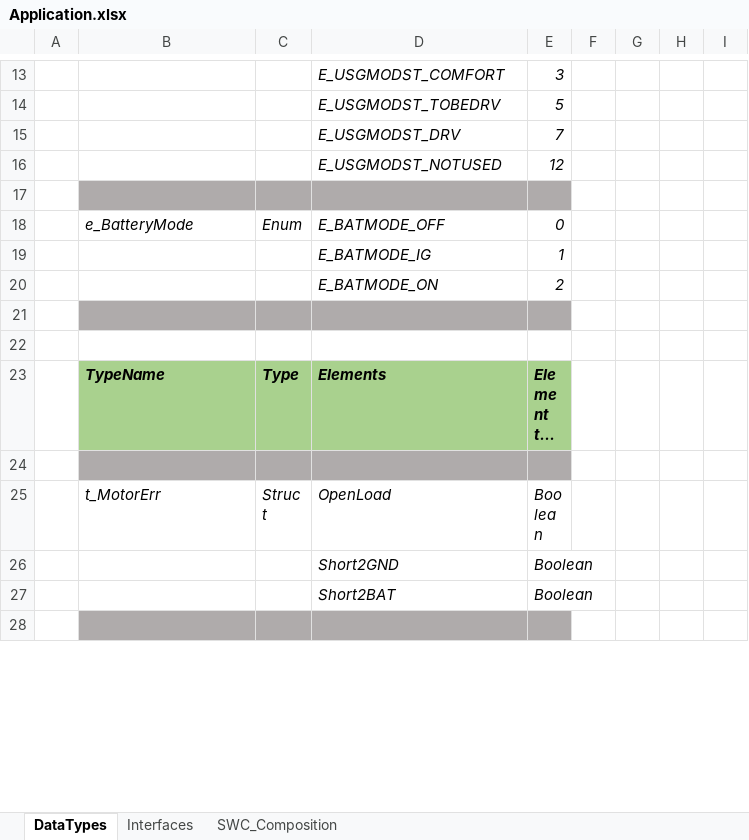
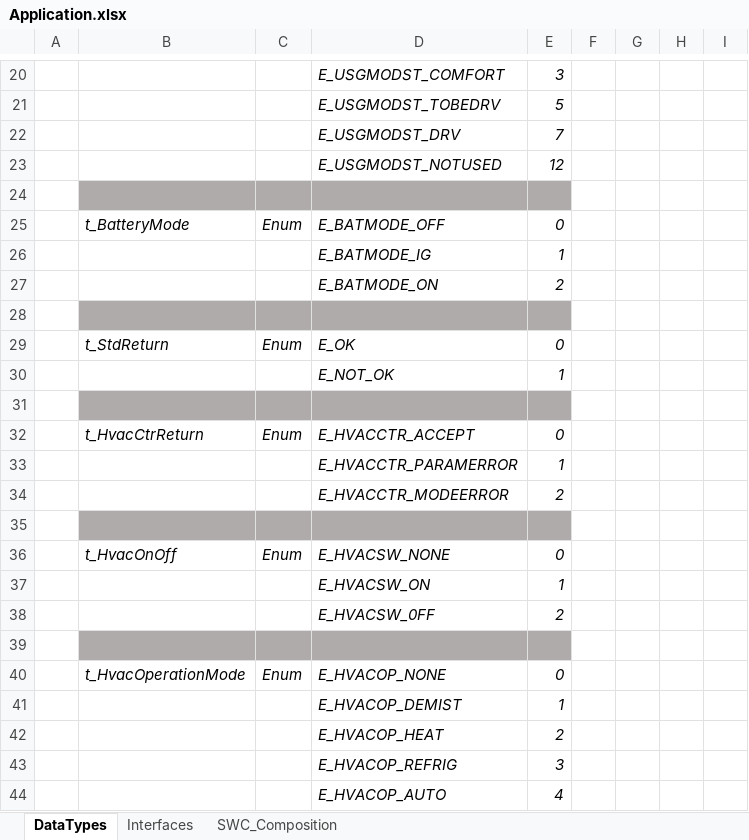
Before and after one commit to PeaceZhang/ArxmlTools, an Excel workbook: Import/Application.xlsx, sheet DataTypes, drawn as a sheet; only a part is shown, gaps mark what is left out; the shorter side is filled out with more unchanged rows; long unchanged cells end in …; values as stored, in another font and other column widths than the file's, no borders; addresses are those after the commit; the diff covers the shown part only; the diff names each change by its address in the sheet, - before the commit and + after, or states it on an @@ line.

```diff
--- a/Import/Application.xlsx (sheet DataTypes)
+++ b/Import/Application.xlsx (sheet DataTypes)
-B25: e_BatteryMode
+B25: t_BatteryMode
+row 28: (empty)
+row 29:  | t_StdReturn | Enum | E_OK | 0
+row 30:  |  |  | E_NOT_OK | 1
+row 31: (empty)
+row 32:  | t_HvacCtrReturn | Enum | E_HVACCTR_ACCEPT | 0
+row 33:  |  |  | E_HVACCTR_PARAMERROR | 1
+row 34:  |  |  | E_HVACCTR_MODEERROR | 2
+row 35: (empty)
+row 36:  | t_HvacOnOff | Enum | E_HVACSW_NONE | 0
+row 37:  |  |  | E_HVACSW_ON | 1
+row 38:  |  |  | E_HVACSW_0FF | 2
+row 39: (empty)
+row 40:  | t_HvacOperationMode | Enum | E_HVACOP_NONE | 0
+row 41:  |  |  | E_HVACOP_DEMIST | 1
+row 42:  |  |  | E_HVACOP_HEAT | 2
+row 43:  |  |  | E_HVACOP_REFRIG | 3
+row 44:  |  |  | E_HVACOP_AUTO | 4
```
Also changed, not shown: 23 added rows, 3 edited cells and cell formats elsewhere in this sheet, sheet Interfaces, 2 other files.
